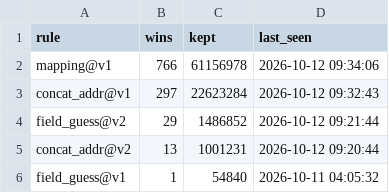
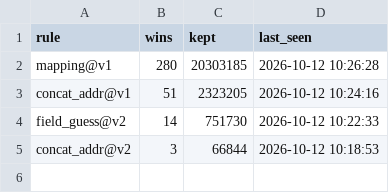
Before and after one commit to ip9988001/World-Map-Data, a CSV file: progress/规则战绩.csv, drawn as a sheet.

```diff
--- a/progress/规则战绩.csv
+++ b/progress/规则战绩.csv
@@ -1,6 +1,5 @@
 rule,wins,kept,last_seen
-mapping@v1,766,61156978,2026-10-12 09:34:06
-concat_addr@v1,297,22623284,2026-10-12 09:32:43
-field_guess@v2,29,1486852,2026-10-12 09:21:44
-concat_addr@v2,13,1001231,2026-10-12 09:20:44
-field_guess@v1,1,54840,2026-10-11 04:05:32
+mapping@v1,280,20303185,2026-10-12 10:26:28
+concat_addr@v1,51,2323205,2026-10-12 10:24:16
+field_guess@v2,14,751730,2026-10-12 10:22:33
+concat_addr@v2,3,66844,2026-10-12 10:18:53
```
Also changed, not shown: data/引擎路由表.csv, progress/台账.csv, 33 other files.
